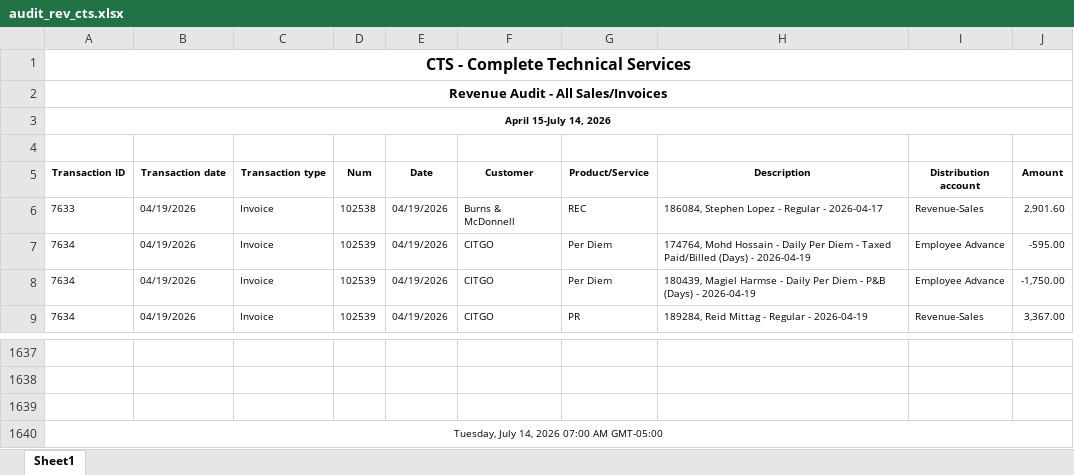
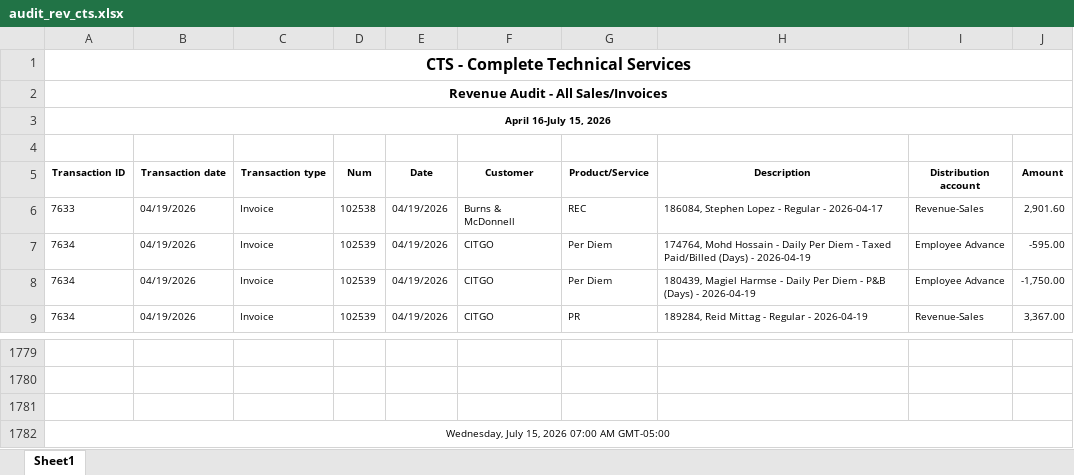
Before and after one commit to Pwilson37OTS/oaktree-invoice-reconciler, an Excel workbook: data/audit_rev_cts.xlsx, sheet Sheet1, drawn as a sheet; only a part is shown, gaps mark what is left out; values as stored, in another font and other column widths than the file's, no borders; addresses are those after the commit; the diff covers the shown part only; the diff names each change by its address in the sheet, - before the commit and + after, or states it on an @@ line.

```diff
--- a/data/audit_rev_cts.xlsx (sheet Sheet1)
+++ b/data/audit_rev_cts.xlsx (sheet Sheet1)
-A3 (Transaction ID): April 15-July 14, 2026
+A3 (Transaction ID): April 16-July 15, 2026
-A1782 (Transaction ID): Tuesday, July 14, 2026 07:00 AM GMT-05:00
+A1782 (Transaction ID): Wednesday, July 15, 2026 07:00 AM GMT-05:00
```
Also changed, not shown: 142 added rows elsewhere in this sheet, data/audit_rev_ots.xlsx, data/billable_charges.xlsx, 1 other file.
